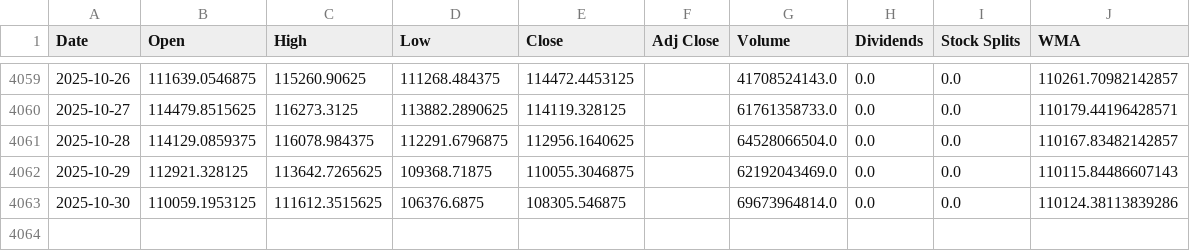
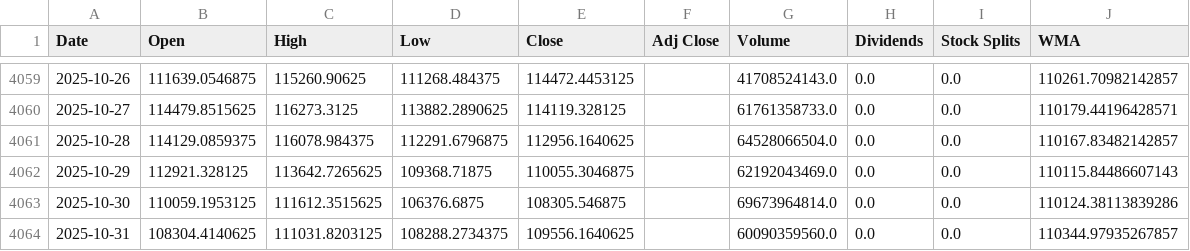
Before and after one commit to LeoRodaelli/investAI, a CSV file: BTC-USD.csv, drawn as a sheet; only a part is shown, gaps mark what is left out; the diff names each change by its address in the sheet, - before the commit and + after, or states it on an @@ line.

```diff
--- a/BTC-USD.csv
+++ b/BTC-USD.csv
+row 4064: 2025-10-31 | 108304.4140625 | 111031.8203125 | 108288.2734375 | 109556.1640625 |  | 60090359560.0 | 0.0 | 0.0 | 110344.97935267857
```
Also changed, not shown: AMZO34.SA.csv, BHIA3.SA.csv, 35 other files.
